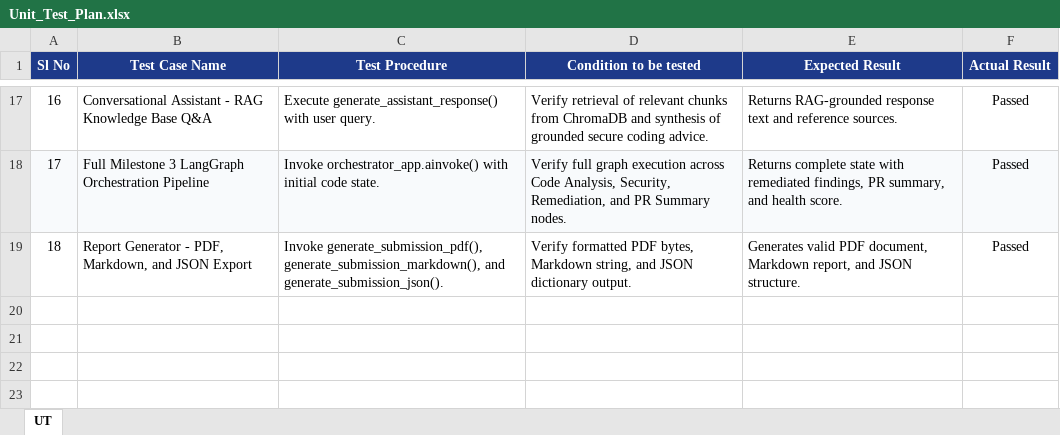
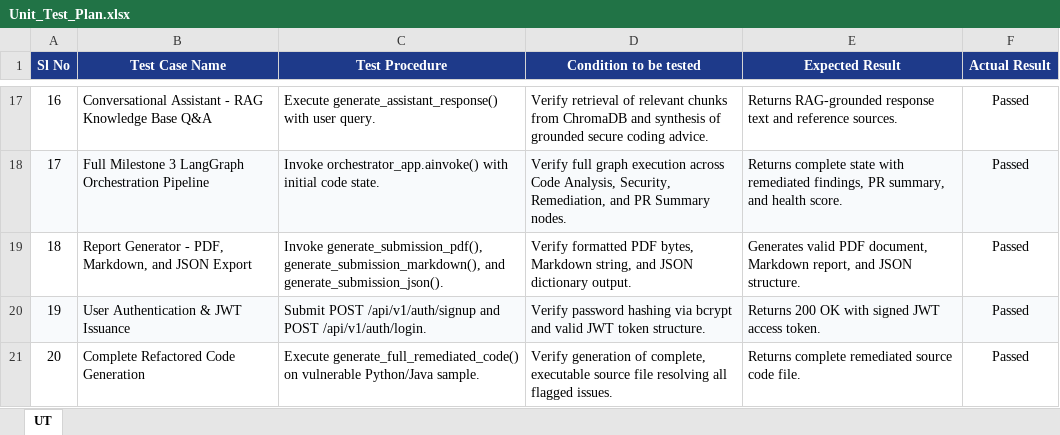
Before and after one commit to asrithaa07/-AI-Code-Review-Security-Analysis-Agent-, an Excel workbook: Unit_Test_Plan.xlsx, sheet UT, drawn as a sheet; only a part is shown, gaps mark what is left out; values as stored, in another font and other column widths than the file's, no borders; the diff names each change by its address in the sheet, - before the commit and + after, or states it on an @@ line.

```diff
--- a/Unit_Test_Plan.xlsx (sheet UT)
+++ b/Unit_Test_Plan.xlsx (sheet UT)
+row 20: 19 | User Authentication & JWT Issuance | Submit POST /api/v1/auth/signup and POST /api/v1/auth/login. | Verify password hashing via bcrypt and valid JWT token structure. | Returns 200 OK with signed JWT access token. | Passed
+row 21: 20 | Complete Refactored Code Generation | Execute generate_full_remediated_code() on vulnerable Python/Java sample. | Verify generation of complete, executable source file resolving all flagged issues. | Returns complete remediated source code file. | Passed
```
Also changed, not shown: Agile_Template_v0.1.xlsx, Defect_Tracker_v0.1.xlsx.
